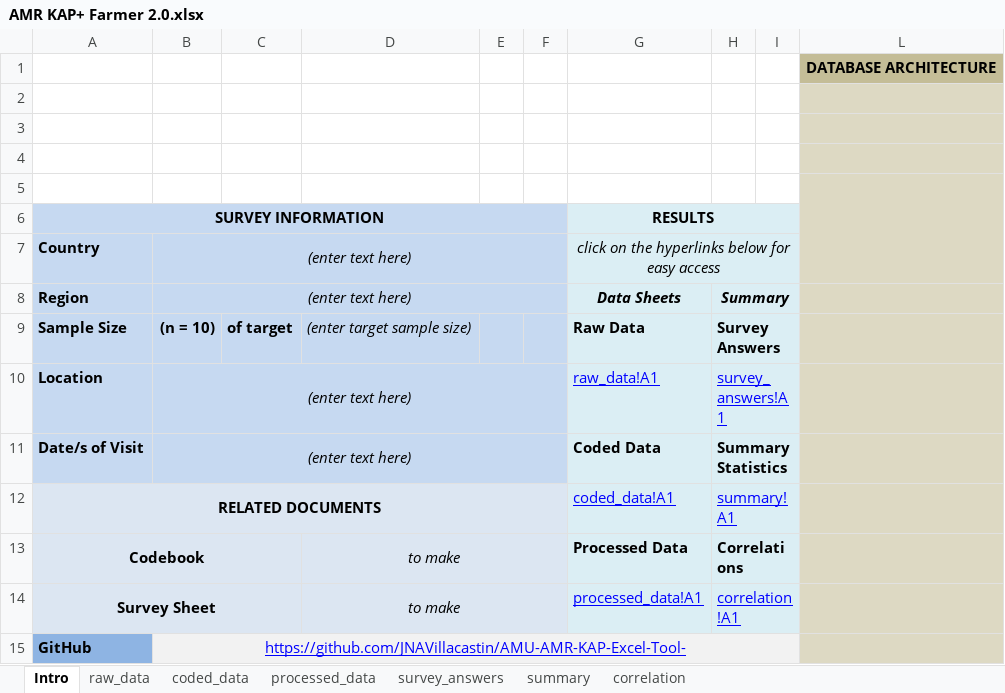
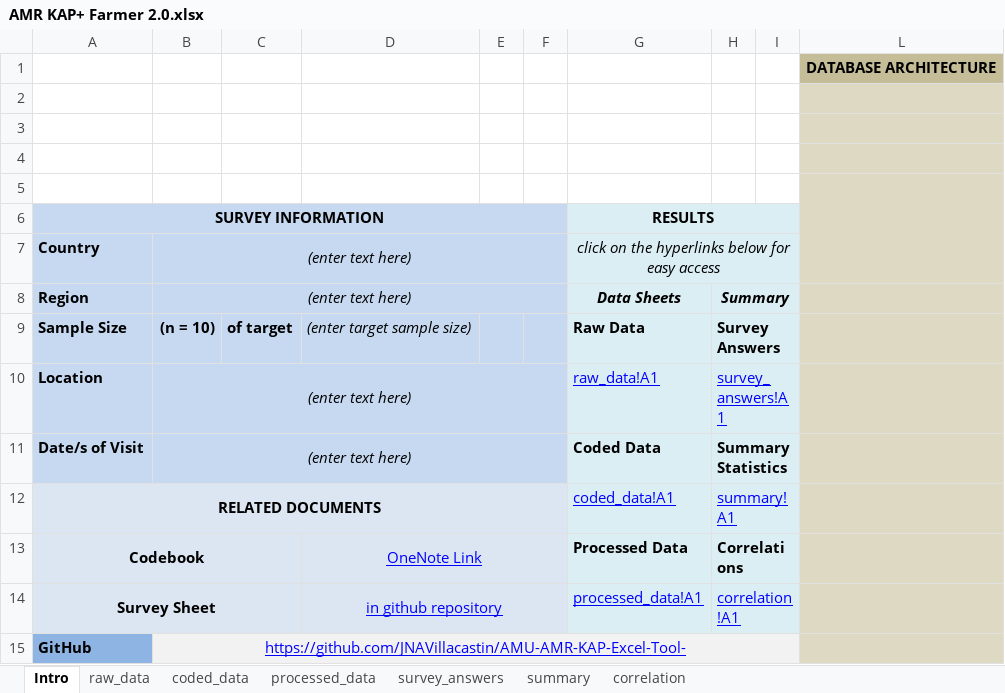
Before and after one commit to JNAVillacastin/AMU-AMR-KAP-Excel-Tool-, an Excel workbook: AMR KAP+ Farmer 2.0.xlsx, sheet Intro, drawn as a sheet; values as stored, in another font and other column widths than the file's, no borders; charts and pictures not drawn; the diff names each change by its address in the sheet, - before the commit and + after, or states it on an @@ line.

```diff
--- a/AMR KAP+ Farmer 2.0.xlsx (sheet Intro)
+++ b/AMR KAP+ Farmer 2.0.xlsx (sheet Intro)
-D13: to make
+D13: OneNote Link
@@ D13:D14 italic: on → off, underline: off → on, text colour: black → #0000FF @@
-D14: to make
+D14: in github repository
```
Also changed, not shown: AMR KAP+ Vendor 2.0.xlsx, AMR KAP+ Vet 2.0.xlsx.
